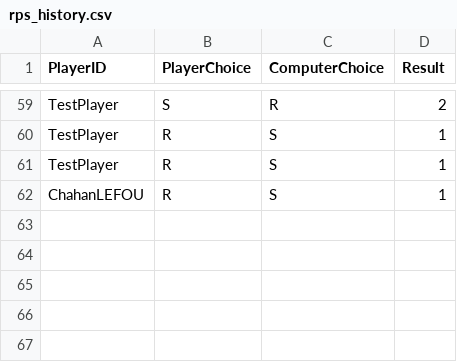
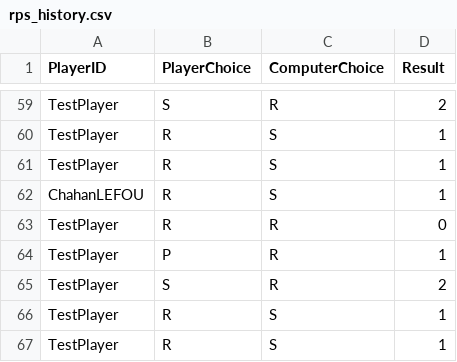
Before and after one commit to ChahanD/AdminCoProjet2, a CSV file: rps_history.csv, drawn as a sheet; only a part is shown, gaps mark what is left out.

```diff
--- a/rps_history.csv
+++ b/rps_history.csv
@@ -62 +62,6 @@ TestPlayer,R,S,1
 ChahanLEFOU,R,S,1
+TestPlayer,R,R,0
+TestPlayer,P,R,1
+TestPlayer,S,R,2
+TestPlayer,R,S,1
+TestPlayer,R,S,1
```
Also changed, not shown: 10 other files.
